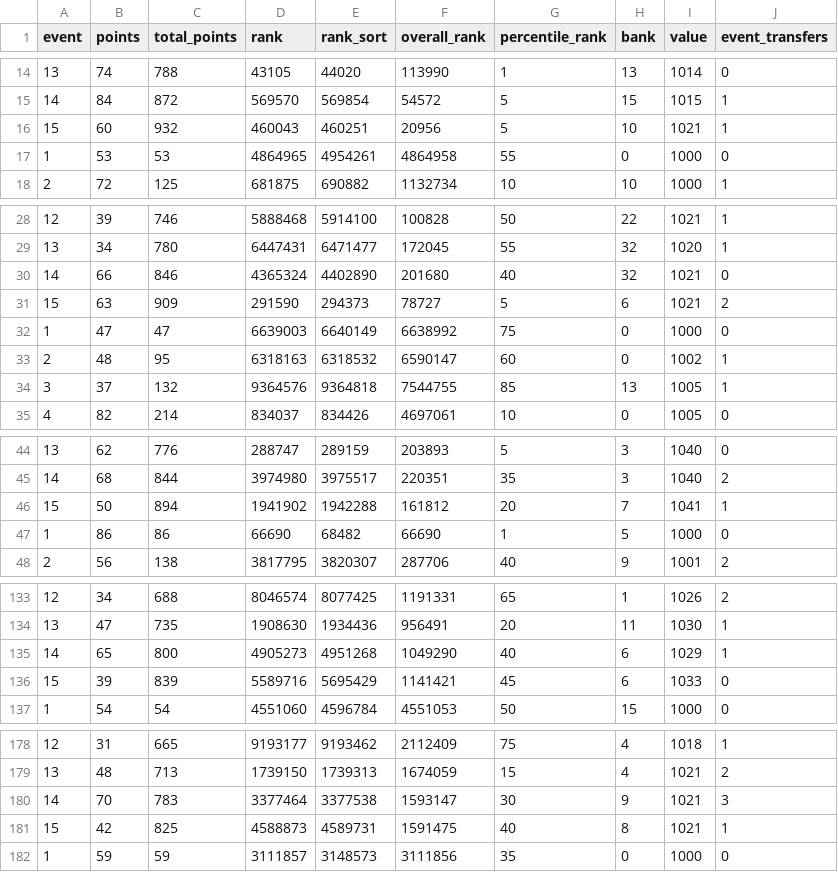
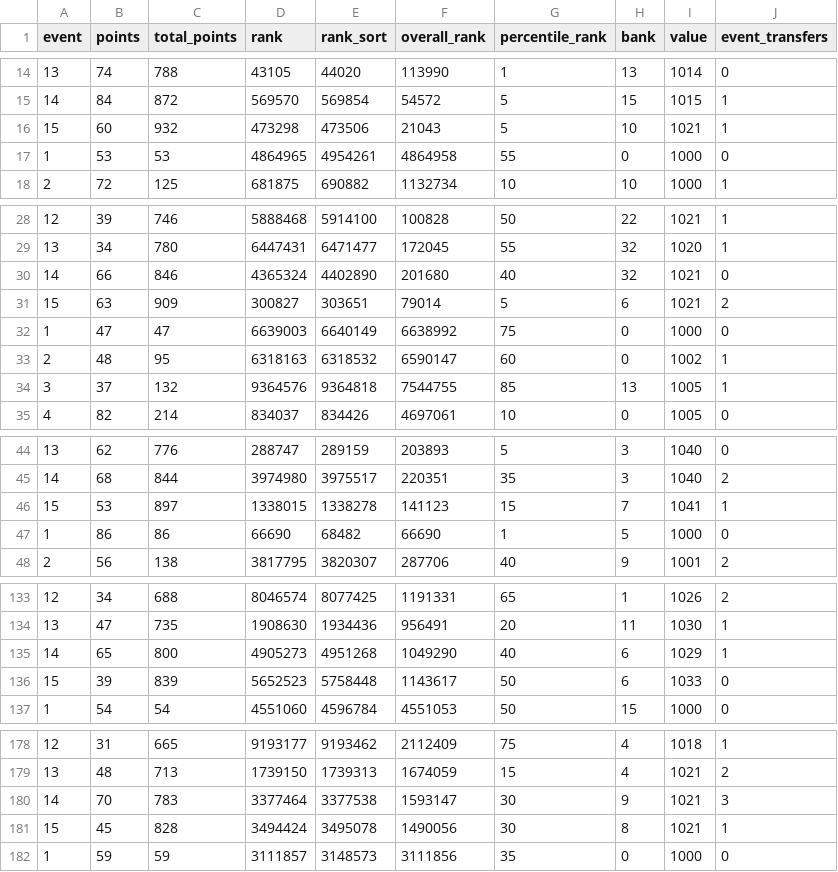
Before and after one commit to fluidraccoon/fpl-jager-crew, a CSV file: data/weekly_scores.csv, drawn as a sheet; only a part is shown, gaps mark what is left out; the diff covers the shown part only; the diff names each change by its address in the sheet, - before the commit and + after, or states it on an @@ line.

```diff
--- a/data/weekly_scores.csv
+++ b/data/weekly_scores.csv
-D16 (rank): 460043
+D16 (rank): 473298
-E16 (rank_sort): 460251
+E16 (rank_sort): 473506
-F16 (overall_rank): 20956
+F16 (overall_rank): 21043
-D31 (rank): 291590
+D31 (rank): 300827
-E31 (rank_sort): 294373
+E31 (rank_sort): 303651
-F31 (overall_rank): 78727
+F31 (overall_rank): 79014
-B46 (points): 50
+B46 (points): 53
-C46 (total_points): 894
+C46 (total_points): 897
-D46 (rank): 1941902
+D46 (rank): 1338015
-E46 (rank_sort): 1942288
+E46 (rank_sort): 1338278
-F46 (overall_rank): 161812
+F46 (overall_rank): 141123
-G46 (percentile_rank): 20
+G46 (percentile_rank): 15
-D136 (rank): 5589716
+D136 (rank): 5652523
-E136 (rank_sort): 5695429
+E136 (rank_sort): 5758448
-F136 (overall_rank): 1141421
+F136 (overall_rank): 1143617
-G136 (percentile_rank): 45
+G136 (percentile_rank): 50
-B181 (points): 42
+B181 (points): 45
-C181 (total_points): 825
+C181 (total_points): 828
-D181 (rank): 4588873
+D181 (rank): 3494424
-E181 (rank_sort): 4589731
+E181 (rank_sort): 3495078
-F181 (overall_rank): 1591475
+F181 (overall_rank): 1490056
-G181 (percentile_rank): 40
+G181 (percentile_rank): 30
```
Also changed, not shown: 48 edited cells elsewhere in this file.
